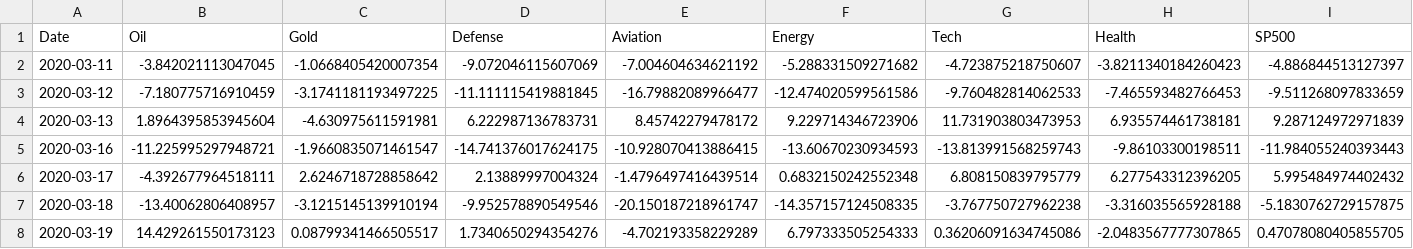
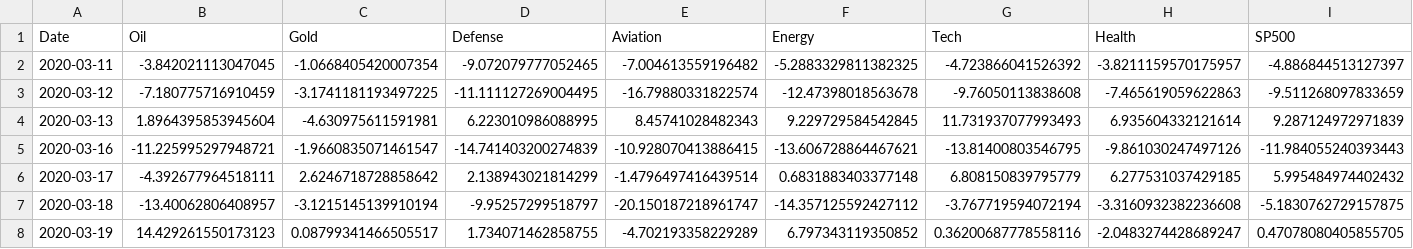
Before and after one commit to yagmurcaloglu-design/DSA_210_TermProject, a CSV file: data/COVID-19_(2020)_post.csv, drawn as a sheet; only a part is shown; the diff covers the shown part only; the diff names each change by its address in the sheet, - before the commit and + after, or states it on an @@ line.

```diff
--- a/data/COVID-19_(2020)_post.csv
+++ b/data/COVID-19_(2020)_post.csv
-D2 (Defense): -9.072046115607069
+D2 (Defense): -9.072079777052465
-E2 (Aviation): -7.004604634621192
+E2 (Aviation): -7.004613559196482
-F2 (Energy): -5.288331509271682
+F2 (Energy): -5.2883329811382325
-G2 (Tech): -4.723875218750607
+G2 (Tech): -4.723866041526392
-H2 (Health): -3.8211340184260423
+H2 (Health): -3.8211159570175957
-D3 (Defense): -11.111115419881845
+D3 (Defense): -11.111127269004495
-E3 (Aviation): -16.79882089966477
+E3 (Aviation): -16.79880331822574
-F3 (Energy): -12.474020599561586
+F3 (Energy): -12.47398018563678
-G3 (Tech): -9.760482814062533
+G3 (Tech): -9.76050113838608
-H3 (Health): -7.465593482766453
+H3 (Health): -7.465619059622863
-D4 (Defense): 6.222987136783731
+D4 (Defense): 6.223010986088995
-E4 (Aviation): 8.45742279478172
+E4 (Aviation): 8.45741028482343
-F4 (Energy): 9.229714346723906
+F4 (Energy): 9.229729584542845
-G4 (Tech): 11.731903803473953
+G4 (Tech): 11.731937077993493
-H4 (Health): 6.935574461738181
+H4 (Health): 6.935604332121614
-D5 (Defense): -14.741376017624175
+D5 (Defense): -14.741403200274839
-F5 (Energy): -13.60670230934593
+F5 (Energy): -13.606728864467621
-G5 (Tech): -13.813991568259743
+G5 (Tech): -13.81400803546795
-H5 (Health): -9.86103300198511
+H5 (Health): -9.861030247497126
-D6 (Defense): 2.13889997004324
+D6 (Defense): 2.138943021814299
-F6 (Energy): 0.6832150242552348
+F6 (Energy): 0.6831883403377148
-H6 (Health): 6.277543312396205
+H6 (Health): 6.277531037429185
-D7 (Defense): -9.952578890549546
+D7 (Defense): -9.95257299518797
-F7 (Energy): -14.357157124508335
+F7 (Energy): -14.357125592427112
-G7 (Tech): -3.767750727962238
+G7 (Tech): -3.767719594072194
-H7 (Health): -3.316035565928188
+H7 (Health): -3.3160932382236608
-D8 (Defense): 1.7340650294354276
+D8 (Defense): 1.734071462858755
-F8 (Energy): 6.797333505254333
+F8 (Energy): 6.797343119350852
-G8 (Tech): 0.36206091634745086
+G8 (Tech): 0.36200687778558116
-H8 (Health): -2.0483567777307865
+H8 (Health): -2.0483274428689247
```
Also changed, not shown: 63 edited cells elsewhere in this file, data/COVID-19_(2020)_pre.csv, data/Israel-Hamas_(2023)_post.csv, 8 other files.
